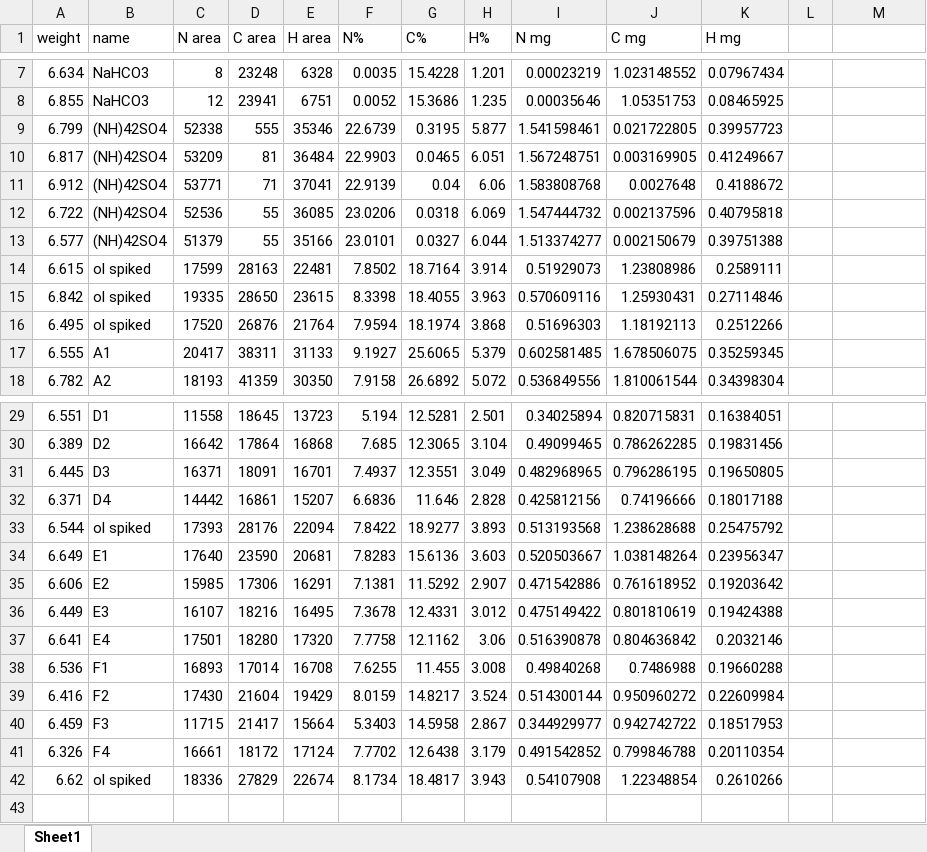
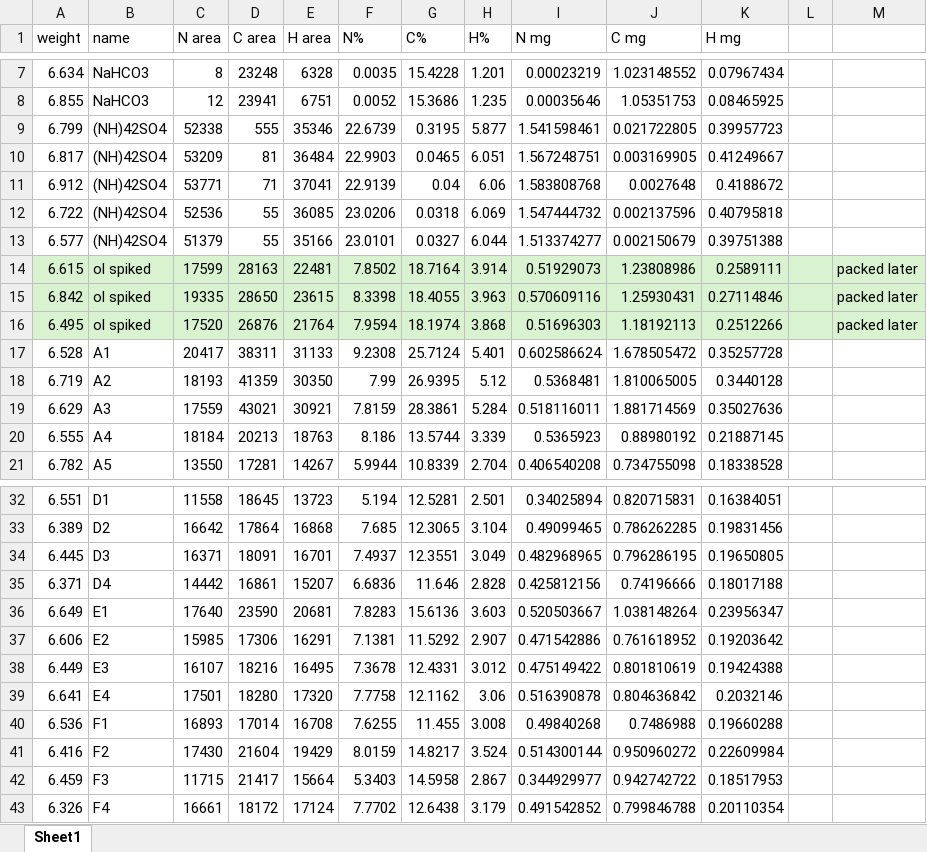
Before and after one commit to amaiamm8/ABS_second_round, an Excel workbook: raw/CNH Sample weights_SMM-spiked-Amaia's result.xlsx, sheet Sheet1, drawn as a sheet; only a part is shown, gaps mark what is left out; values as stored, in another font and other column widths than the file's, no borders; removed rows and columns are numbered as before the commit, all else as after; the diff covers the shown part only; the diff names each change by its address in the sheet, - before the commit and + after, or states it on an @@ line.

Commit message:
new data from Faizun

```diff
--- a/raw/CNH Sample weights_SMM-spiked-Amaia's result.xlsx (sheet Sheet1)
+++ b/raw/CNH Sample weights_SMM-spiked-Amaia's result.xlsx (sheet Sheet1)
-A14:M16 fill: none
+A14:M16 fill: #D9F2D0
-M14:M16: (empty)
+M14:M16: packed later
+row 17: 6.528 | A1 | 20417 | 38311 | 31133 | 9.2308 | 25.7124 | 5.401 | 0.602586624 | 1.678505472 | 0.35257728
+row 18: 6.719 | A2 | 18193 | 41359 | 30350 | 7.99 | 26.9395 | 5.12 | 0.5368481 | 1.810065005 | 0.3440128
+row 19: 6.629 | A3 | 17559 | 43021 | 30921 | 7.8159 | 28.3861 | 5.284 | 0.518116011 | 1.881714569 | 0.35027636
-B20 (name): A1
+B20 (name): A4
-C20 (N area): 20417
+C20 (N area): 18184
-D20 (C area): 38311
+D20 (C area): 20213
-E20 (H area): 31133
+E20 (H area): 18763
-F20 (N%): 9.1927
+F20 (N%): 8.186
-G20 (C%): 25.6065
+G20 (C%): 13.5744
-H20 (H%): 5.379
+H20 (H%): 3.339
-I20 (N mg): 0.602581485
+I20 (N mg): 0.5365923
-J20 (C mg): 1.678506075
+J20 (C mg): 0.88980192
-K20 (H mg): 0.35259345
+K20 (H mg): 0.21887145
-B21 (name): A2
+B21 (name): A5
-C21 (N area): 18193
+C21 (N area): 13550
-D21 (C area): 41359
+D21 (C area): 17281
-E21 (H area): 30350
+E21 (H area): 14267
-F21 (N%): 7.9158
+F21 (N%): 5.9944
-G21 (C%): 26.6892
+G21 (C%): 10.8339
-H21 (H%): 5.072
+H21 (H%): 2.704
-I21 (N mg): 0.536849556
+I21 (N mg): 0.406540208
-J21 (C mg): 1.810061544
+J21 (C mg): 0.734755098
-K21 (H mg): 0.34398304
+K21 (H mg): 0.18338528
-row 33: 6.544 | ol spiked | 17393 | 28176 | 22094 | 7.8422 | 18.9277 | 3.893 | 0.513193568 | 1.238628688 | 0.25475792
-row 42: 6.62 | ol spiked | 18336 | 27829 | 22674 | 8.1734 | 18.4817 | 3.943 | 0.54107908 | 1.22348854 | 0.2610266
```
Also changed, not shown: 11 edited cells elsewhere in this sheet, formulas that keep their value, 2 other files.
